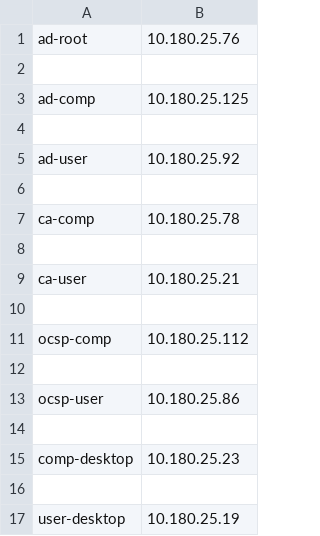
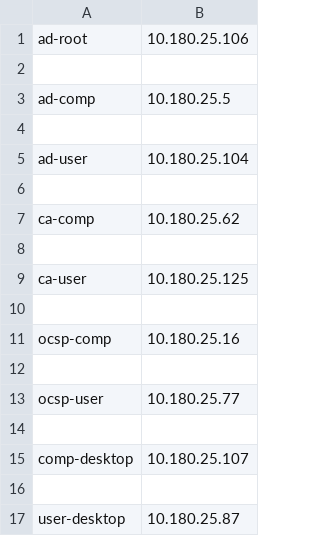
Before and after one commit to Twiggles82/myansiblelab, a CSV file: excel-inv.csv, drawn as a sheet.

```diff
--- a/excel-inv.csv
+++ b/excel-inv.csv
@@ -1,17 +1,17 @@
-ad-root,10.180.25.76
+ad-root,10.180.25.106
 
-ad-comp,10.180.25.125
+ad-comp,10.180.25.5
 
-ad-user,10.180.25.92
+ad-user,10.180.25.104
 
-ca-comp,10.180.25.78
+ca-comp,10.180.25.62
 
-ca-user,10.180.25.21
+ca-user,10.180.25.125
 
-ocsp-comp,10.180.25.112
+ocsp-comp,10.180.25.16
 
-ocsp-user,10.180.25.86
+ocsp-user,10.180.25.77
 
-comp-desktop,10.180.25.23
+comp-desktop,10.180.25.107
 
-user-desktop,10.180.25.19
+user-desktop,10.180.25.87
```
Also changed, not shown: 1 other file.
